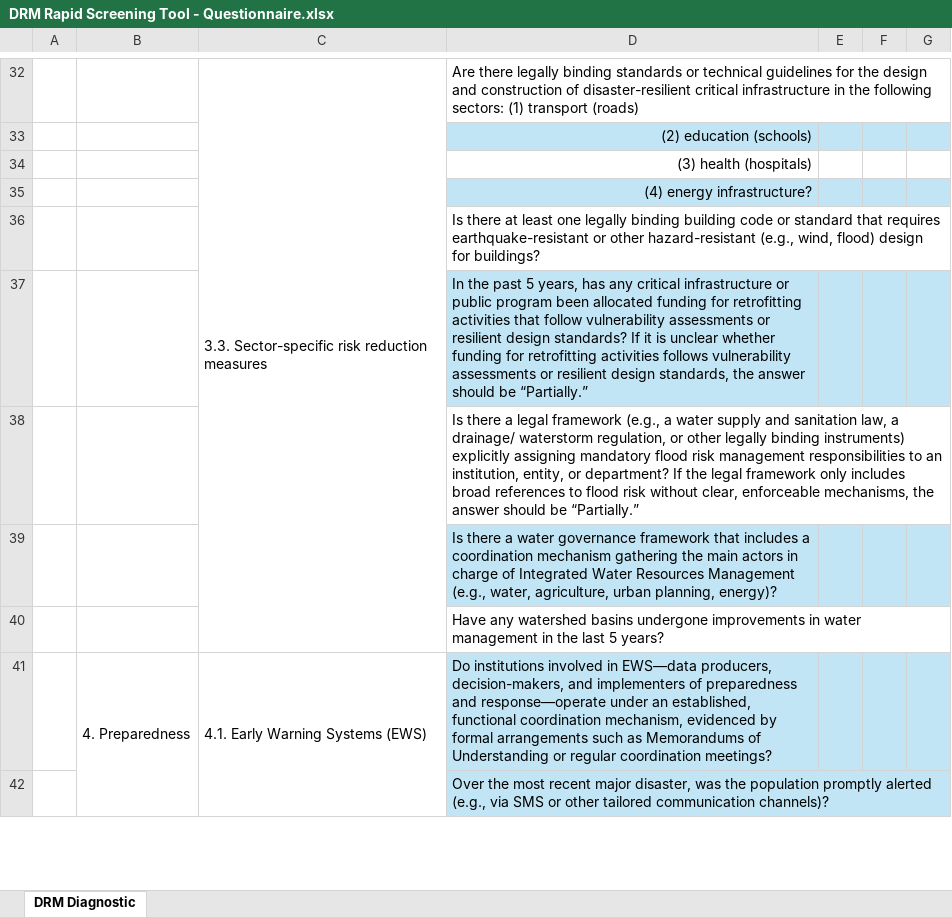
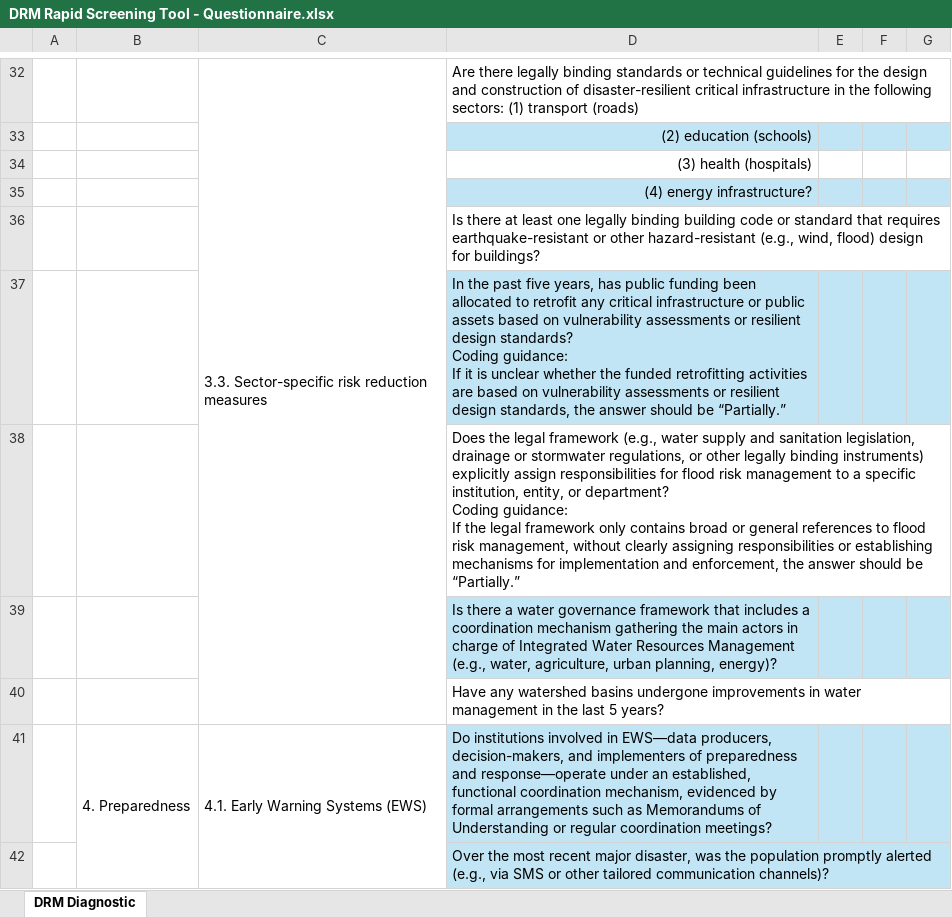
Before and after one commit to jqnmunozdiaz/Cat_DDO_DRM_Diagnostic_Dashboard, an Excel workbook: data/DRM Rapid Screening Tool - Questionnaire.xlsx, sheet DRM Diagnostic, drawn as a sheet; only a part is shown, gaps mark what is left out; values as stored, in another font and other column widths than the file's, no borders; ↵ is a line break in a cell; the diff covers the shown part only; the diff names each change by its address in the sheet, - before the commit and + after, or states it on an @@ line.

Commit message:
feat: add DRM rapid screening questionnaire and diagnostic tool spreadsheets

```diff
--- a/data/DRM Rapid Screening Tool - Questionnaire.xlsx (sheet DRM Diagnostic)
+++ b/data/DRM Rapid Screening Tool - Questionnaire.xlsx (sheet DRM Diagnostic)
-D37: …the past 5 years, has any critical infrastructure or public program been allocated funding for retrofitting activities that follow vulnerability assessments or resilient design standards? If it is unclear whether funding for retrofitting activities follows vulnerability assessments…
+D37: …the past five years, has public funding been allocated to retrofit any critical infrastructure or public assets based on vulnerability assessments or resilient design standards? ↵ Coding guidance: ↵ If it is unclear whether the funded retrofitting activities are based on vulnerability assessments…
-D38: Is there a legal framework (e.g., a water supply and sanitation law, a drainage/ waterstorm regulation, or other legally binding instruments) explicitly assigning mandatory flood risk management responsibilities to an institution, entity, or department? If the legal framework only includes broad references to flood risk without clear, enforceable mechanisms, the answer…
+D38: Does the legal framework (e.g., water supply and sanitation legislation, drainage or stormwater regulations, or other legally binding instruments) explicitly assign responsibilities for flood risk management to a specific institution, entity, or department? ↵ Coding guidance: ↵ If the legal framework only contains broad or general references to flood risk management, without clearly assigning responsibilities or establishing mechanisms for implementation and enforcement, the answer…
```
Also changed, not shown: 22 edited cells elsewhere in this sheet, 1 other file.
